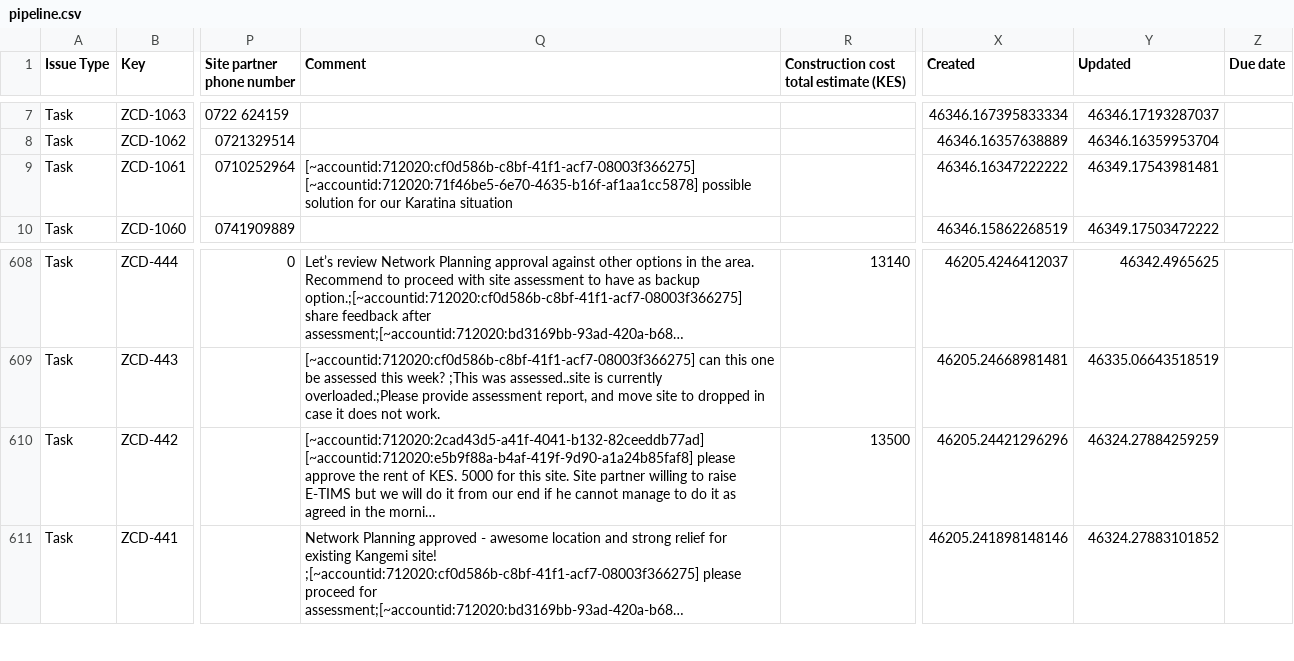
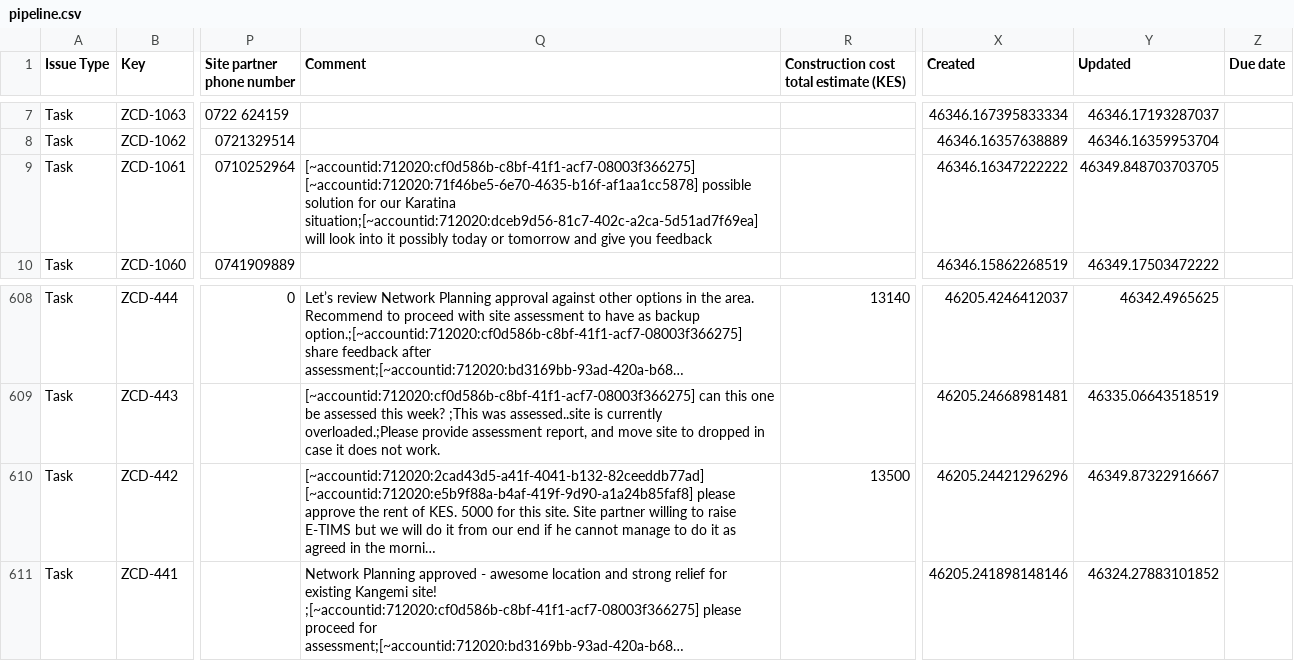
Before and after one commit to keithkinuthiakamauzeno/Network-Overview-Dashboard, a CSV file: data/pipeline.csv, drawn as a sheet; only a part is shown, gaps mark what is left out; long unchanged cells end in …; the diff names each change by its address in the sheet, - before the commit and + after, or states it on an @@ line.

```diff
--- a/data/pipeline.csv
+++ b/data/pipeline.csv
-Q9 (Comment): …our Karatina situation
+Q9 (Comment): …our Karatina situation;[~accountid:712020:dceb9d56-81c7-402c-a2ca-5d51ad7f69ea] will look into it possibly today or tomorrow and give you feedback
-Y9 (Updated): 46349.17543981481
+Y9 (Updated): 46349.848703703705
-Y610 (Updated): 46324.27884259259
+Y610 (Updated): 46349.87322916667
```
